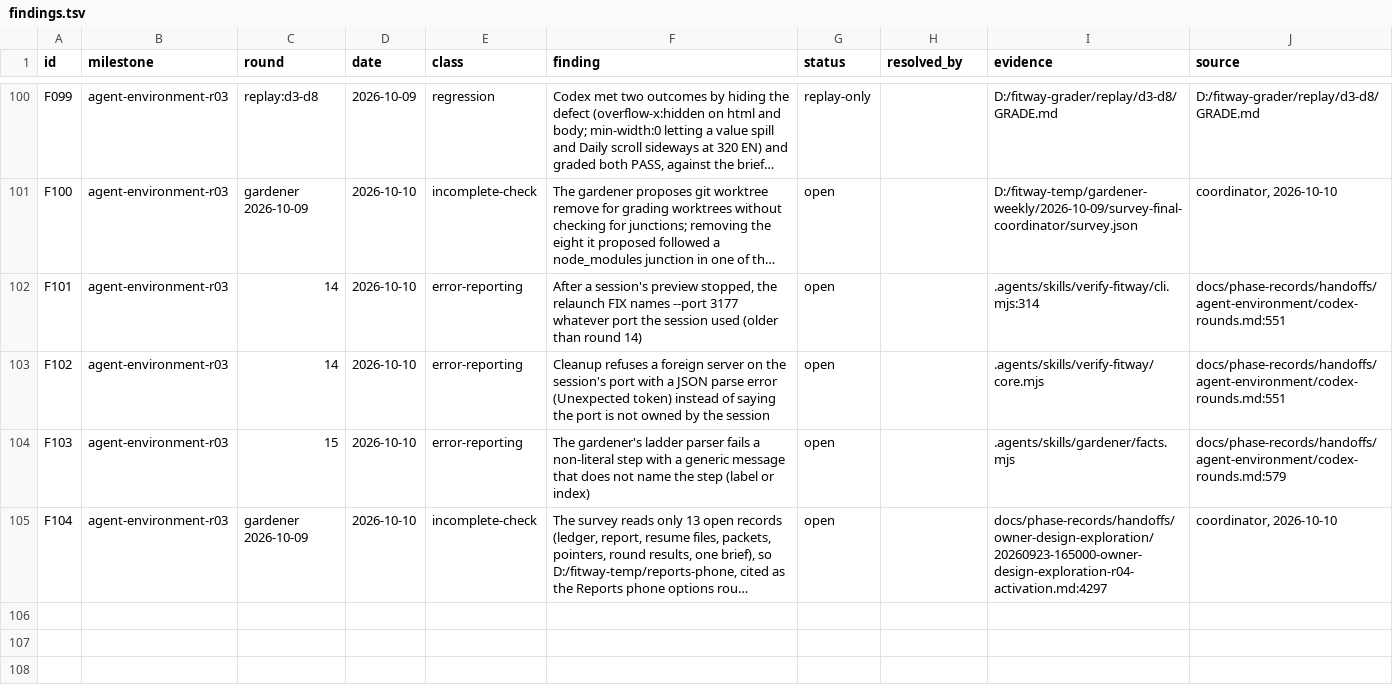
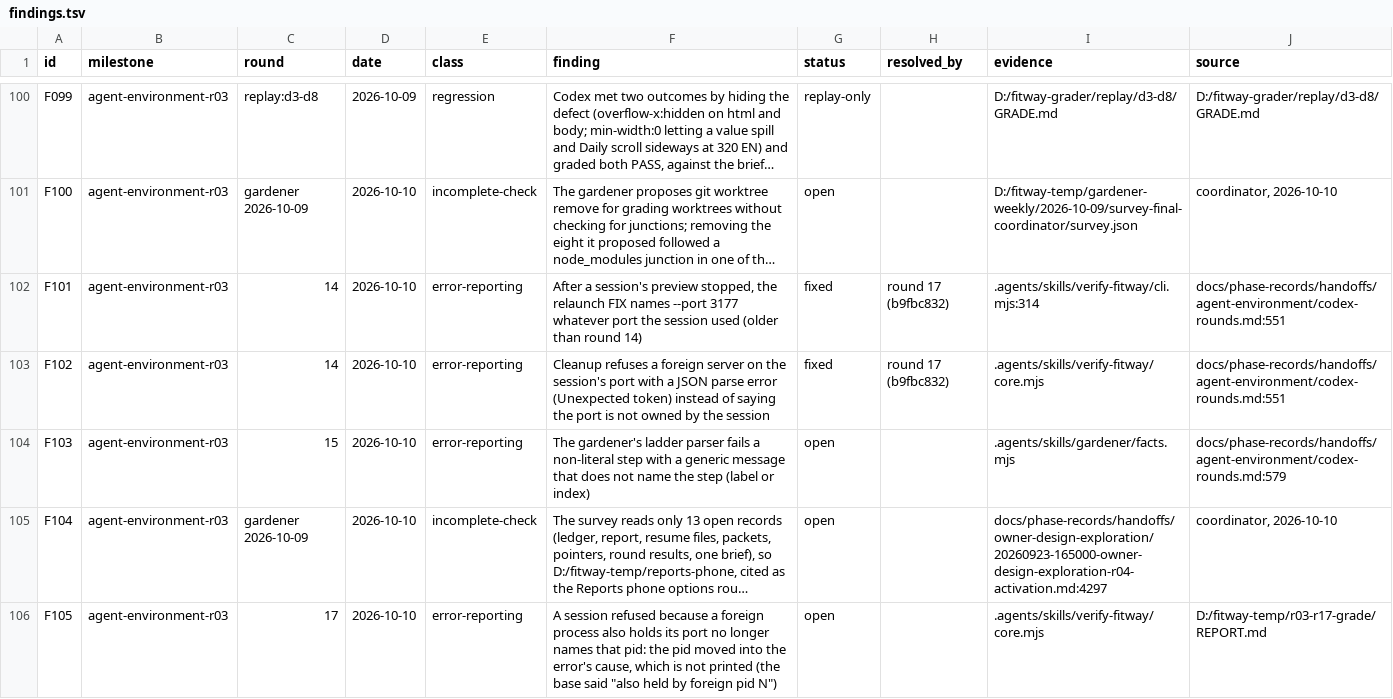
Before and after one commit to zsnqi/fitway, a TSV file: docs/phase-records/handoffs/agent-environment/findings.tsv, drawn as a sheet; only a part is shown, gaps mark what is left out; long unchanged cells end in …; the diff names each change by its address in the sheet, - before the commit and + after, or states it on an @@ line.

```diff
--- a/docs/phase-records/handoffs/agent-environment/findings.tsv
+++ b/docs/phase-records/handoffs/agent-environment/findings.tsv
-G102:G103 (status): open
+G102:G103 (status): fixed
-H102:H103 (resolved_by): (empty)
+H102:H103 (resolved_by): round 17 (b9fbc832)
+row 106: F105 | agent-environment-r03 | 17 | 2026-10-10 | error-reporting | A session refused because a foreign process also holds its port no longer names that pid: the pid moved into the error's cause, which is not printed (the base said "also held by foreign pid N") | open |  | .agents/skills/verify-fitway/core.mjs | D:/fitway-temp/r03-r17-grade/REPORT.md
```
Also changed, not shown: docs/phase-records/handoffs/agent-environment/rounds.tsv, 1 other file.
